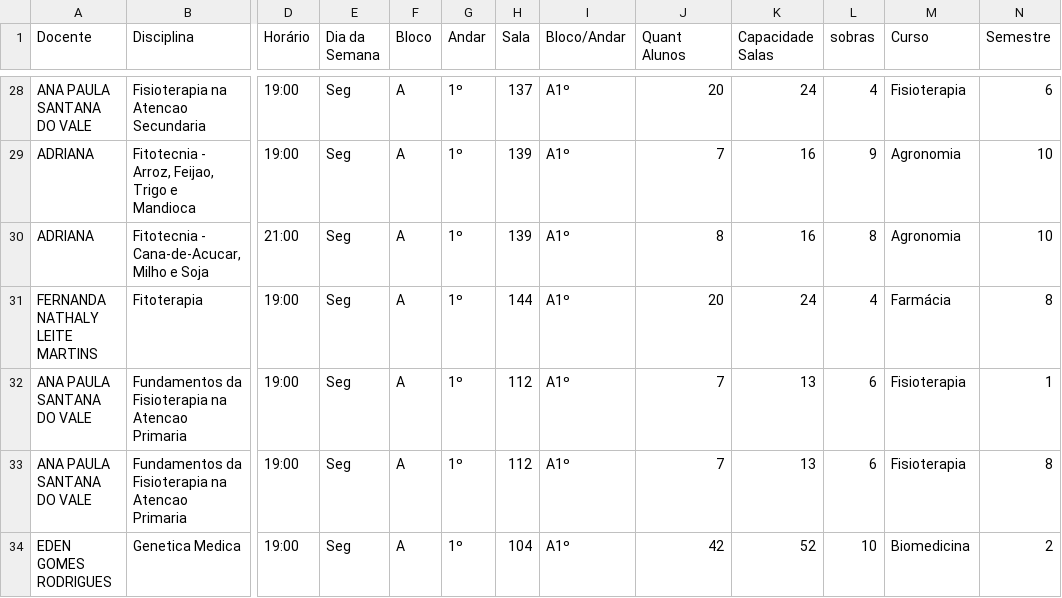
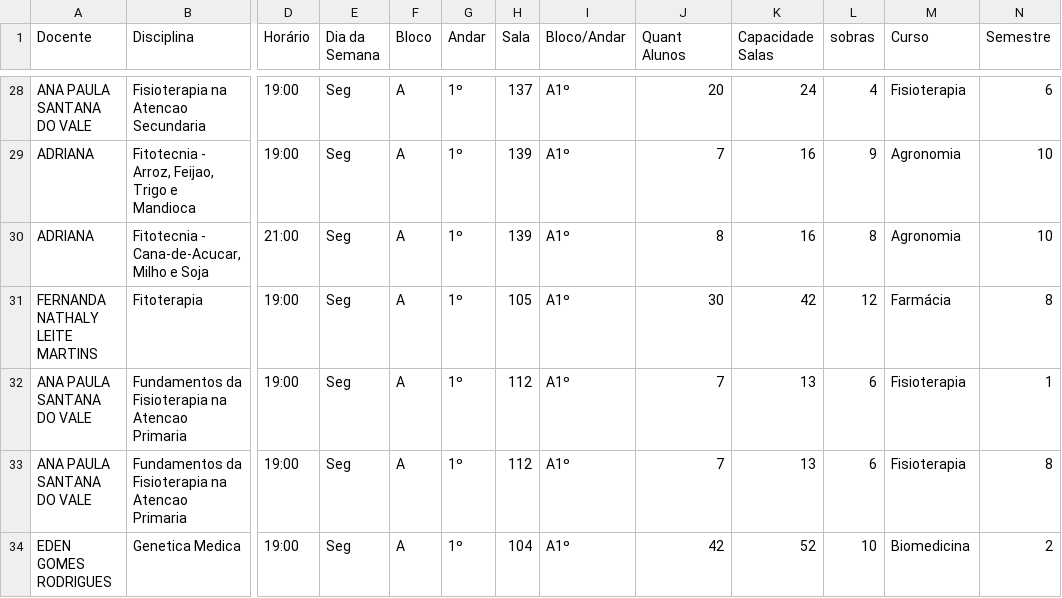
Before and after one commit to candidatla/mapa-noturno, a CSV file: mapa.csv, drawn as a sheet; only a part is shown, gaps mark what is left out; the diff names each change by its address in the sheet, - before the commit and + after, or states it on an @@ line.

Commit message:
Atualizacao automatica do mapa

```diff
--- a/mapa.csv
+++ b/mapa.csv
-H31 (Sala): 144
+H31 (Sala): 105
-J31 (Quant Alunos): 20
+J31 (Quant Alunos): 30
-K31 (Capacidade Salas): 24
+K31 (Capacidade Salas): 42
-L31 (sobras): 4
+L31 (sobras): 12
```
